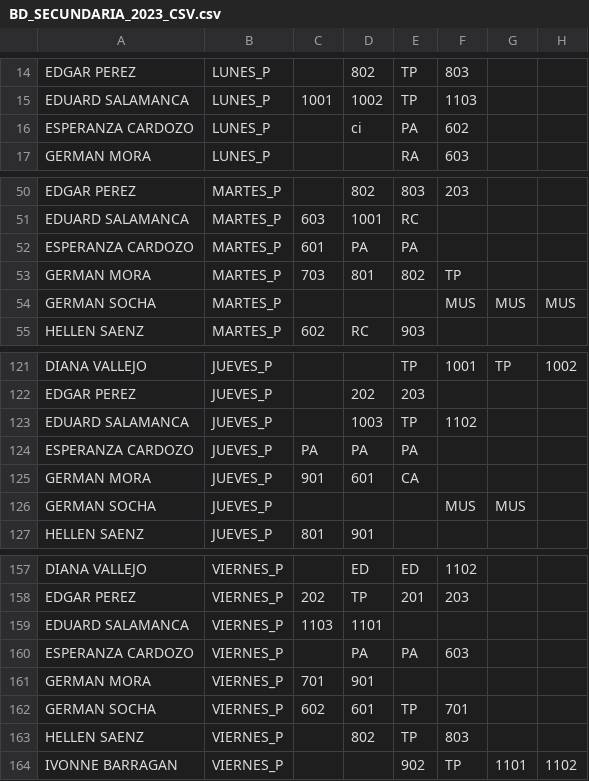
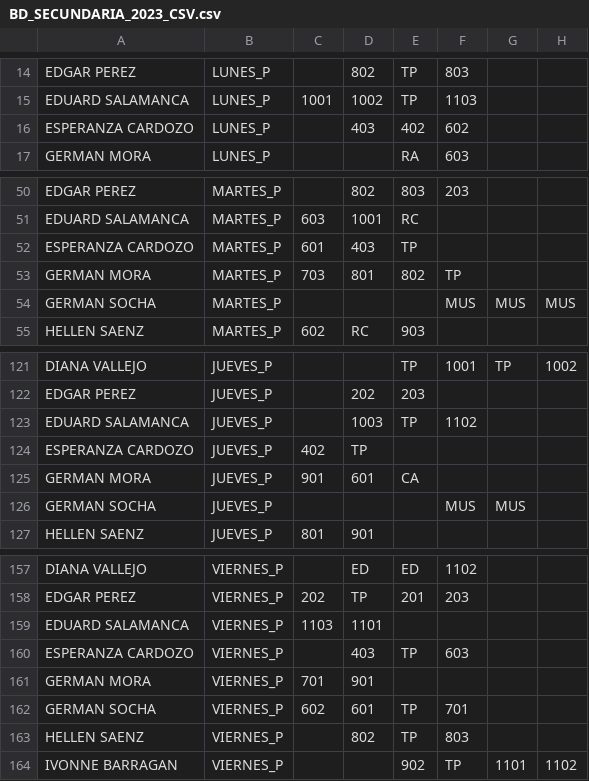
Before and after one commit to alexmagno6m/render, a CSV file: BD_SECUNDARIA_2023_CSV.csv, drawn as a sheet; only a part is shown, gaps mark what is left out.

Commit message:
changes on cardozo

```diff
--- a/BD_SECUNDARIA_2023_CSV.csv
+++ b/BD_SECUNDARIA_2023_CSV.csv
@@ -15,3 +15,3 @@ EDGAR PEREZ;LUNES_P;;802;TP;803;;
 EDUARD SALAMANCA;LUNES_P;1001;1002;TP;1103;;
-ESPERANZA CARDOZO;LUNES_P;;ci;PA;602;;
+ESPERANZA CARDOZO;LUNES_P;;403;402;602;;
 GERMAN MORA;LUNES_P;;;RA;603;;
@@ -51,3 +51,3 @@ EDGAR PEREZ;MARTES_P;;802;803;203;;
 EDUARD SALAMANCA;MARTES_P;603;1001;RC;;;
-ESPERANZA CARDOZO;MARTES_P;601;PA;PA;;;
+ESPERANZA CARDOZO;MARTES_P;601;403;TP;;;
 GERMAN MORA;MARTES_P;703;801;802;TP;;
@@ -123,3 +123,3 @@ EDGAR PEREZ;JUEVES_P;;202;203;;;
 EDUARD SALAMANCA;JUEVES_P;;1003;TP;1102;;
-ESPERANZA CARDOZO;JUEVES_P;PA;PA;PA;;;
+ESPERANZA CARDOZO;JUEVES_P;402;TP;;;;
 GERMAN MORA;JUEVES_P;901;601;CA;;;
@@ -159,3 +159,3 @@ EDGAR PEREZ;VIERNES_P;202;TP;201;203;;
 EDUARD SALAMANCA;VIERNES_P;1103;1101;;;;
-ESPERANZA CARDOZO;VIERNES_P;;PA;PA;603;;
+ESPERANZA CARDOZO;VIERNES_P;;403;TP;603;;
 GERMAN MORA;VIERNES_P;701;901;;;;
```
